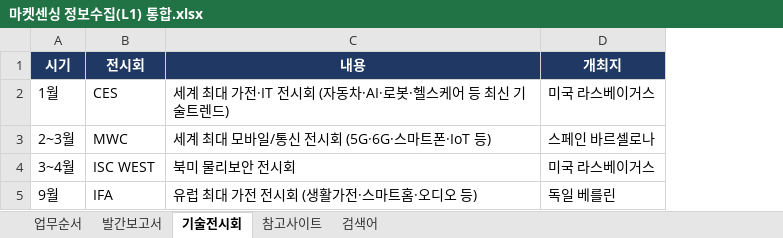
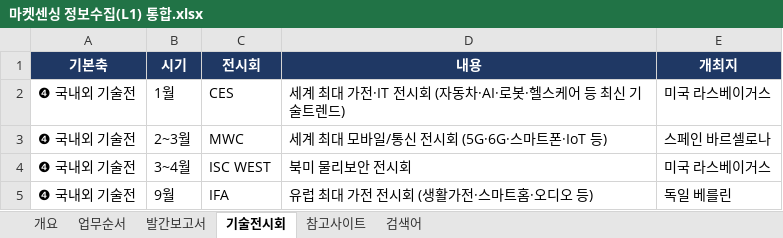
Before and after one commit to midoseo/E2E, an Excel workbook: 마켓센싱 정보수집(L1) 통합.xlsx, sheet 기술전시회, drawn as a sheet; values as stored, in another font and other column widths than the file's, no borders; the diff names each change by its address in the sheet, - before the commit and + after, or states it on an @@ line.

```diff
--- a/마켓센싱 정보수집(L1) 통합.xlsx (sheet 기술전시회)
+++ b/마켓센싱 정보수집(L1) 통합.xlsx (sheet 기술전시회)
+sheet tab: 개요
+column A (기본축), rows 2-5: all ❹ 국내외 기술전
```
Also changed, not shown: sheet 업무순서, sheet 발간보고서, sheet 참고사이트.
